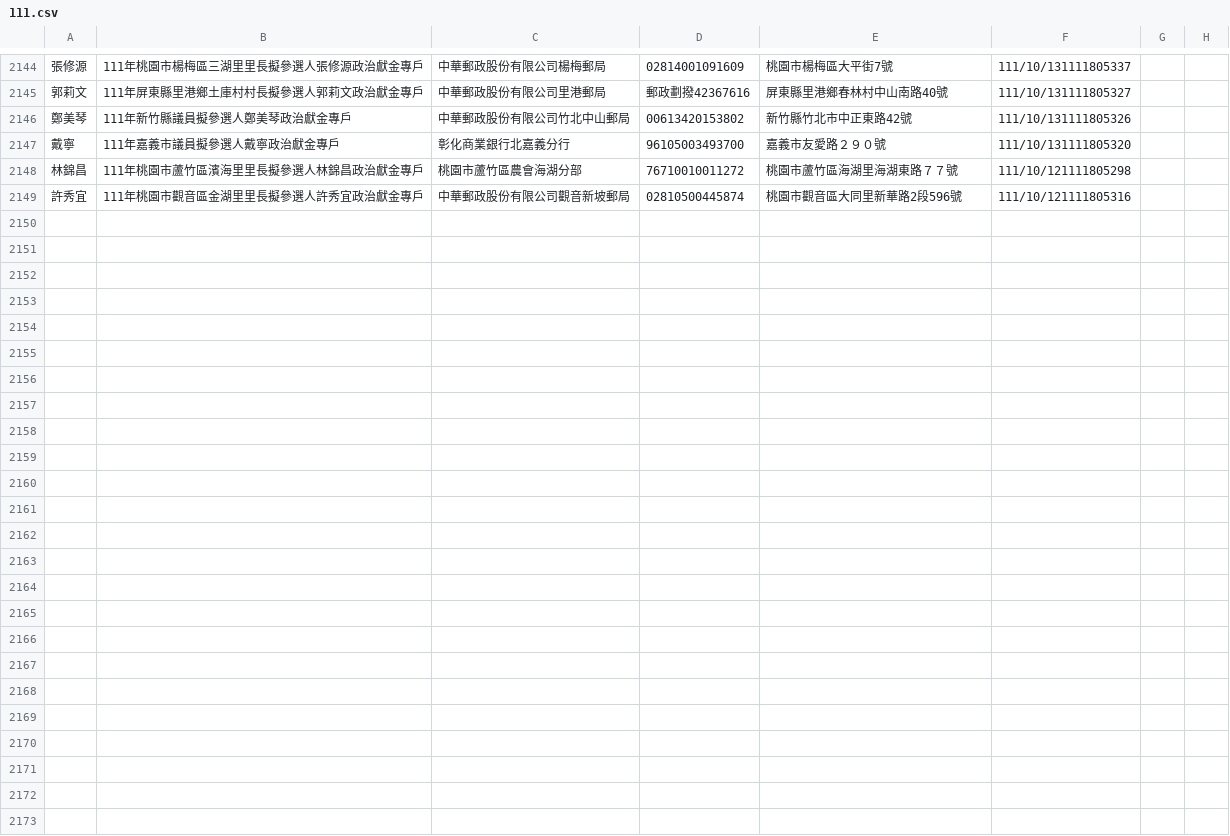
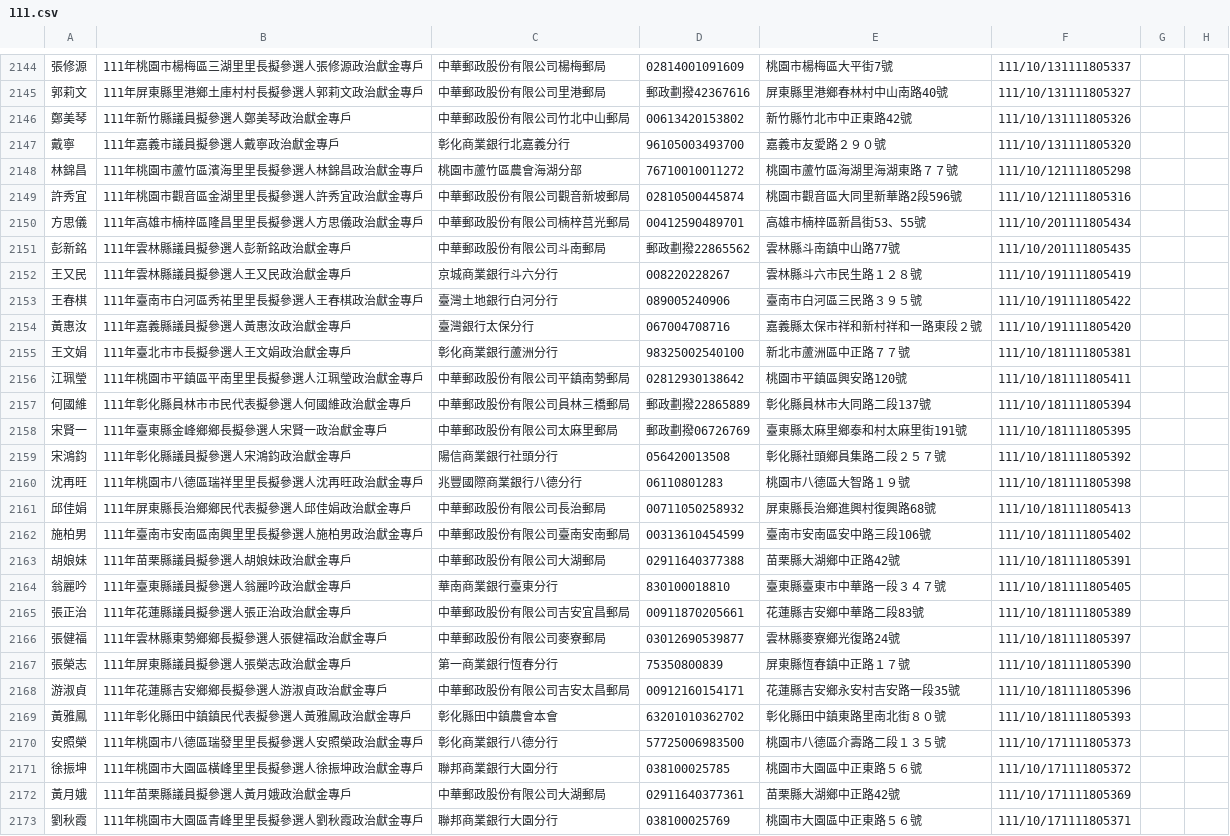
Before and after one commit to kiang/vote2022, a CSV file: sunshine.cy.gov.tw/111.csv, drawn as a sheet; only a part is shown, gaps mark what is left out; the diff names each change by its address in the sheet, - before the commit and + after, or states it on an @@ line.

Commit message:
auto update @ 2022-10-24 12:22:01

```diff
--- a/sunshine.cy.gov.tw/111.csv
+++ b/sunshine.cy.gov.tw/111.csv
+row 2150: 方思儀 | 111年高雄市楠梓區隆昌里里長擬參選人方思儀政治獻金專戶 | 中華郵政股份有限公司楠梓莒光郵局 | 00412590489701 | 高雄市楠梓區新昌街53、55號 | 111/10/201111805434
+row 2151: 彭新銘 | 111年雲林縣議員擬參選人彭新銘政治獻金專戶 | 中華郵政股份有限公司斗南郵局 | 郵政劃撥22865562 | 雲林縣斗南鎮中山路77號 | 111/10/201111805435
+row 2152: 王又民 | 111年雲林縣議員擬參選人王又民政治獻金專戶 | 京城商業銀行斗六分行 | 008220228267 | 雲林縣斗六市民生路１２８號 | 111/10/191111805419
+row 2153: 王春棋 | 111年臺南市白河區秀祐里里長擬參選人王春棋政治獻金專戶 | 臺灣土地銀行白河分行 | 089005240906 | 臺南市白河區三民路３９５號 | 111/10/191111805422
+row 2154: 黃惠汝 | 111年嘉義縣議員擬參選人黃惠汝政治獻金專戶 | 臺灣銀行太保分行 | 067004708716 | 嘉義縣太保市祥和新村祥和一路東段２號 | 111/10/191111805420
+row 2155: 王文娟 | 111年臺北市市長擬參選人王文娟政治獻金專戶 | 彰化商業銀行蘆洲分行 | 98325002540100 | 新北市蘆洲區中正路７７號 | 111/10/181111805381
+row 2156: 江珮瑩 | 111年桃園市平鎮區平南里里長擬參選人江珮瑩政治獻金專戶 | 中華郵政股份有限公司平鎮南勢郵局 | 02812930138642 | 桃園市平鎮區興安路120號 | 111/10/181111805411
+row 2157: 何國維 | 111年彰化縣員林市市民代表擬參選人何國維政治獻金專戶 | 中華郵政股份有限公司員林三橋郵局 | 郵政劃撥22865889 | 彰化縣員林市大同路二段137號 | 111/10/181111805394
+row 2158: 宋賢一 | 111年臺東縣金峰鄉鄉長擬參選人宋賢一政治獻金專戶 | 中華郵政股份有限公司太麻里郵局 | 郵政劃撥06726769 | 臺東縣太麻里鄉泰和村太麻里街191號 | 111/10/181111805395
+row 2159: 宋鴻鈞 | 111年彰化縣議員擬參選人宋鴻鈞政治獻金專戶 | 陽信商業銀行社頭分行 | 056420013508 | 彰化縣社頭鄉員集路二段２５７號 | 111/10/181111805392
+row 2160: 沈再旺 | 111年桃園市八德區瑞祥里里長擬參選人沈再旺政治獻金專戶 | 兆豐國際商業銀行八德分行 | 06110801283 | 桃園市八德區大智路１９號 | 111/10/181111805398
+row 2161: 邱佳娟 | 111年屏東縣長治鄉鄉民代表擬參選人邱佳娟政治獻金專戶 | 中華郵政股份有限公司長治郵局 | 00711050258932 | 屏東縣長治鄉進興村復興路68號 | 111/10/181111805413
+row 2162: 施柏男 | 111年臺南市安南區南興里里長擬參選人施柏男政治獻金專戶 | 中華郵政股份有限公司臺南安南郵局 | 00313610454599 | 臺南市安南區安中路三段106號 | 111/10/181111805402
+row 2163: 胡娘妹 | 111年苗栗縣議員擬參選人胡娘妹政治獻金專戶 | 中華郵政股份有限公司大湖郵局 | 02911640377388 | 苗栗縣大湖鄉中正路42號 | 111/10/181111805391
+row 2164: 翁麗吟 | 111年臺東縣議員擬參選人翁麗吟政治獻金專戶 | 華南商業銀行臺東分行 | 830100018810 | 臺東縣臺東市中華路一段３４７號 | 111/10/181111805405
+row 2165: 張正治 | 111年花蓮縣議員擬參選人張正治政治獻金專戶 | 中華郵政股份有限公司吉安宜昌郵局 | 00911870205661 | 花蓮縣吉安鄉中華路二段83號 | 111/10/181111805389
+row 2166: 張健福 | 111年雲林縣東勢鄉鄉長擬參選人張健福政治獻金專戶 | 中華郵政股份有限公司麥寮郵局 | 03012690539877 | 雲林縣麥寮鄉光復路24號 | 111/10/181111805397
+row 2167: 張榮志 | 111年屏東縣議員擬參選人張榮志政治獻金專戶 | 第一商業銀行恆春分行 | 75350800839 | 屏東縣恆春鎮中正路１７號 | 111/10/181111805390
+row 2168: 游淑貞 | 111年花蓮縣吉安鄉鄉長擬參選人游淑貞政治獻金專戶 | 中華郵政股份有限公司吉安太昌郵局 | 00912160154171 | 花蓮縣吉安鄉永安村吉安路一段35號 | 111/10/181111805396
+row 2169: 黃雅鳳 | 111年彰化縣田中鎮鎮民代表擬參選人黃雅鳳政治獻金專戶 | 彰化縣田中鎮農會本會 | 63201010362702 | 彰化縣田中鎮東路里南北街８０號 | 111/10/181111805393
+row 2170: 安照榮 | 111年桃園市八德區瑞發里里長擬參選人安照榮政治獻金專戶 | 彰化商業銀行八德分行 | 57725006983500 | 桃園市八德區介壽路二段１３５號 | 111/10/171111805373
+row 2171: 徐振坤 | 111年桃園市大園區橫峰里里長擬參選人徐振坤政治獻金專戶 | 聯邦商業銀行大園分行 | 038100025785 | 桃園市大園區中正東路５６號 | 111/10/171111805372
+row 2172: 黃月娥 | 111年苗栗縣議員擬參選人黃月娥政治獻金專戶 | 中華郵政股份有限公司大湖郵局 | 02911640377361 | 苗栗縣大湖鄉中正路42號 | 111/10/171111805369
+row 2173: 劉秋霞 | 111年桃園市大園區青峰里里長擬參選人劉秋霞政治獻金專戶 | 聯邦商業銀行大園分行 | 038100025769 | 桃園市大園區中正東路５６號 | 111/10/171111805371
```
